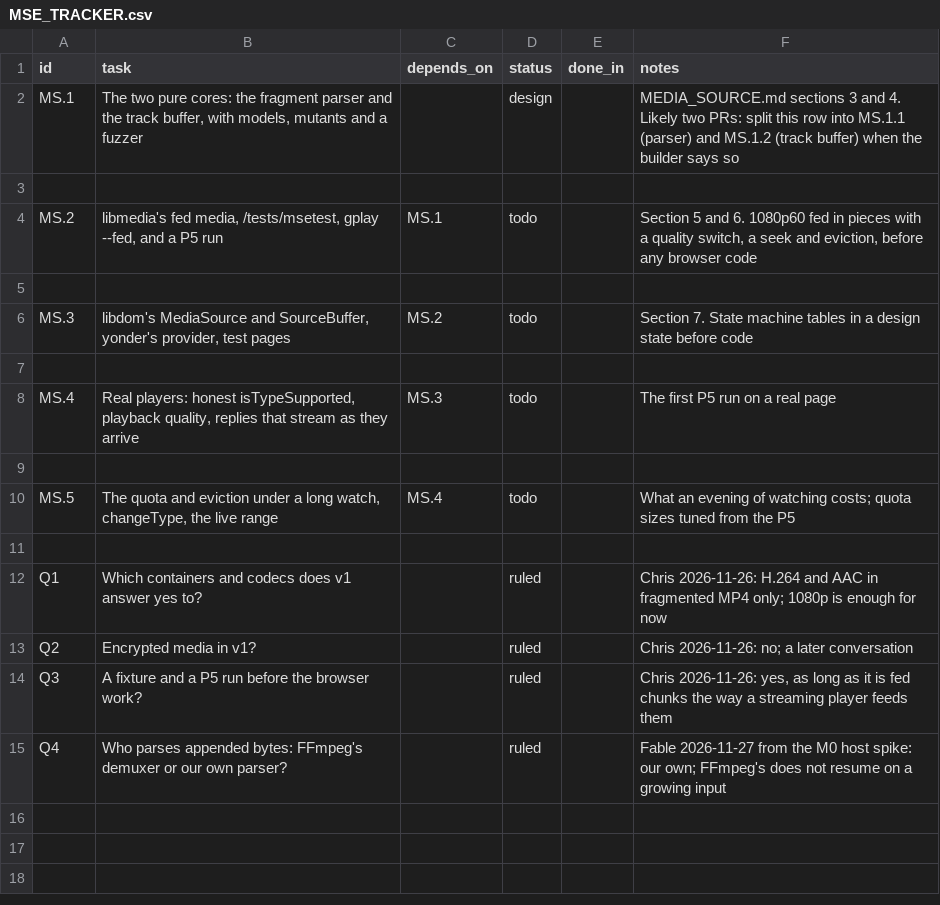
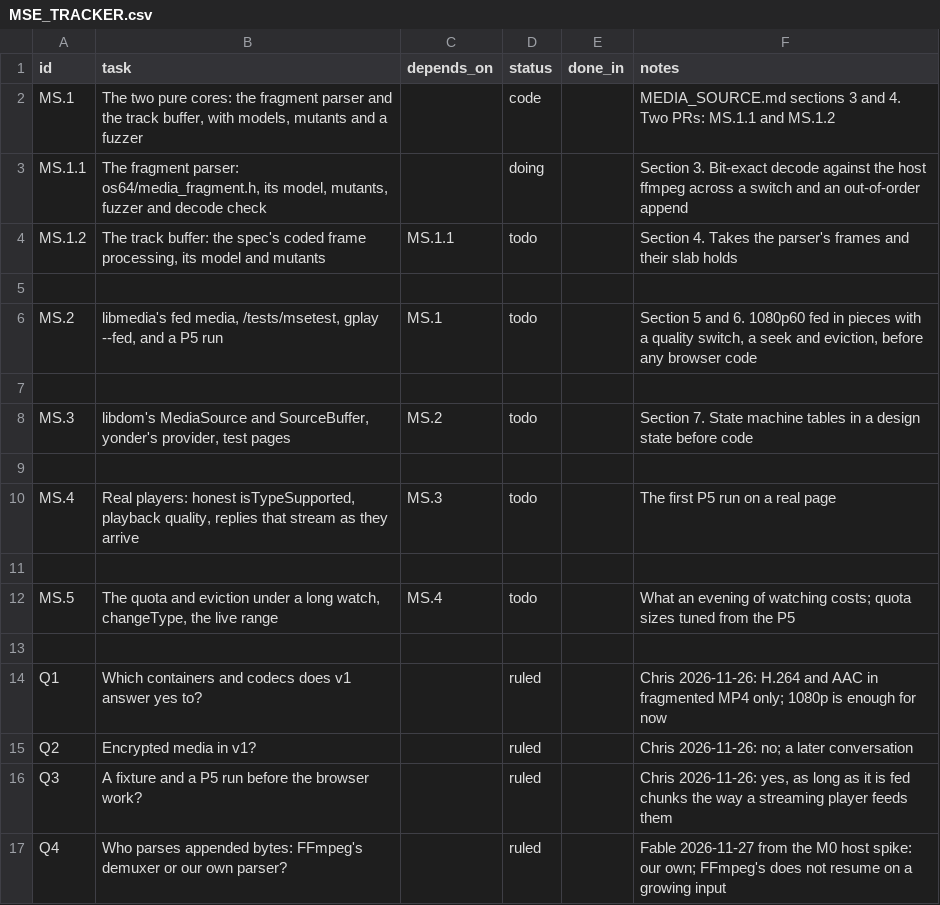
Before and after one commit to VBWizard/os64, a CSV file: docs/design/pending/MSE_TRACKER.csv, drawn as a sheet.

```diff
--- a/docs/design/pending/MSE_TRACKER.csv
+++ b/docs/design/pending/MSE_TRACKER.csv
@@ -1,3 +1,5 @@
 id,task,depends_on,status,done_in,notes
-MS.1,"The two pure cores: the fragment parser and the track buffer, with models, mutants and a fuzzer",,design,,"MEDIA_SOURCE.md sections 3 and 4. Likely two PRs: split this row into MS.1.1 (parser) and MS.1.2 (track buffer) when the builder says so"
+MS.1,"The two pure cores: the fragment parser and the track buffer, with models, mutants and a fuzzer",,code,,"MEDIA_SOURCE.md sections 3 and 4. Two PRs: MS.1.1 and MS.1.2"
+MS.1.1,"The fragment parser: os64/media_fragment.h, its model, mutants, fuzzer and decode check",,doing,,"Section 3. Bit-exact decode against the host ffmpeg across a switch and an out-of-order append"
+MS.1.2,"The track buffer: the spec's coded frame processing, its model and mutants",MS.1.1,todo,,"Section 4. Takes the parser's frames and their slab holds"
 
```
Also changed, not shown: 1 other file.
